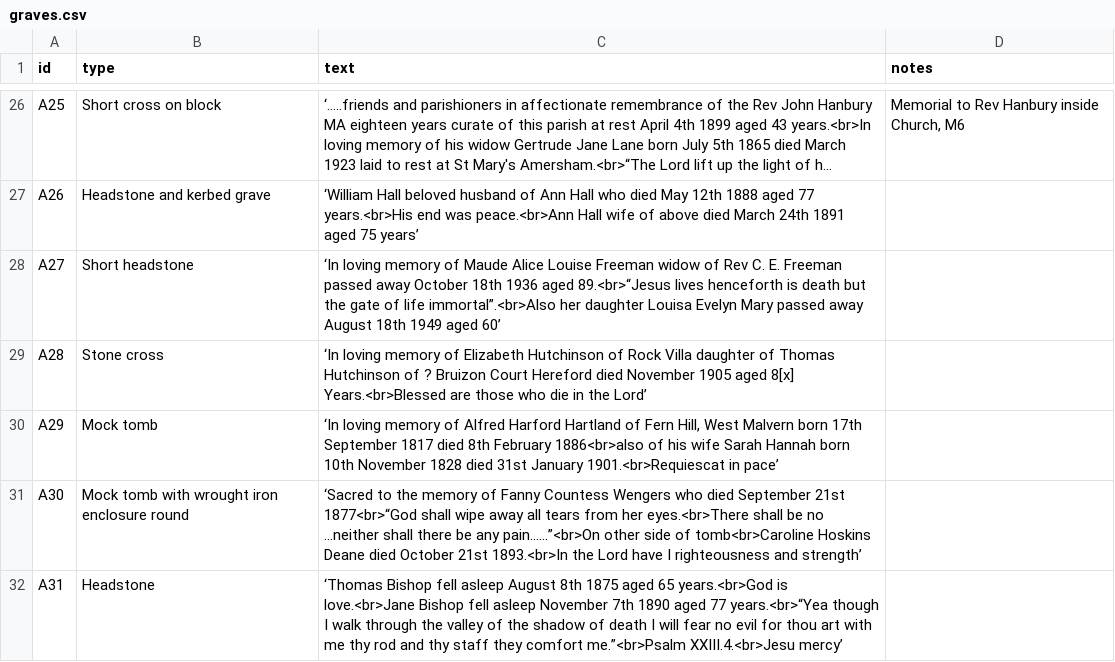
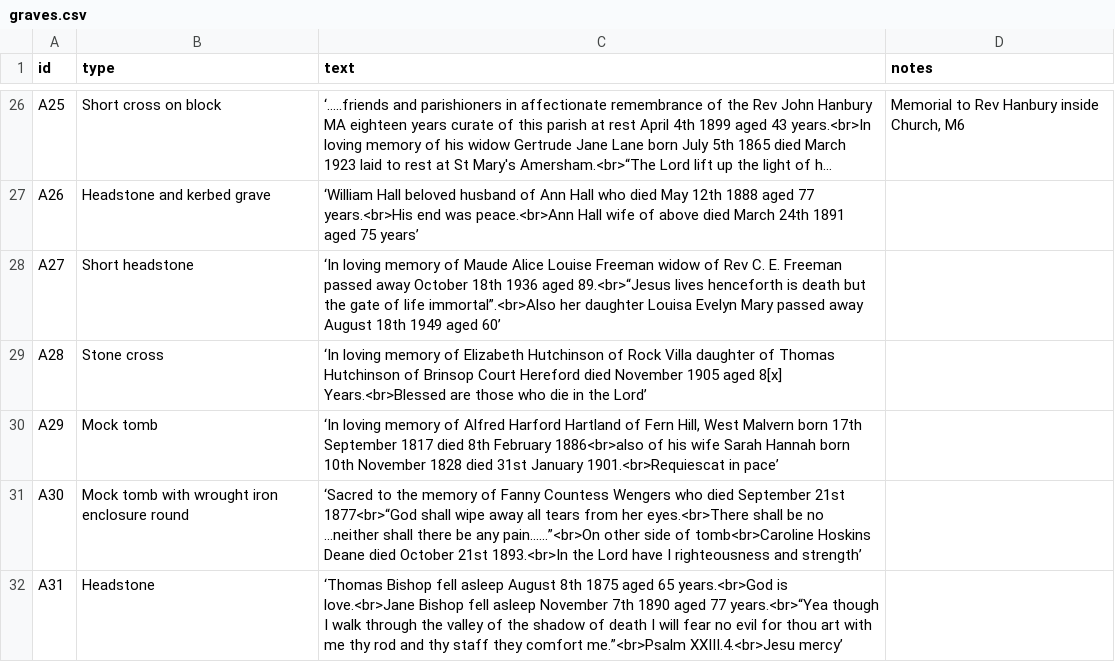
Before and after one commit to theoosborn/west-malvern-churchyard, a CSV file: _data/graves.csv, drawn as a sheet; only a part is shown, gaps mark what is left out; long unchanged cells end in ….

Commit message:
Update graves.csv
Corrected place name on A28.

```diff
--- a/_data/graves.csv
+++ b/_data/graves.csv
@@ -28,3 +28,3 @@ A26,Headstone and kerbed grave,‘William Hall beloved husband of Ann Hall who d
 A27,Short headstone,‘In loving memory of Maude Alice Louise Freeman widow of Rev C. E. Freeman passed away October 18th 1936 aged 89.<br>“Jesus lives henceforth is death but the gate of life immortal”.<br>Also her daughter Louisa Evelyn Mary passed away August 18th 1949 aged 60’,
-A28,Stone cross,‘In loving memory of Elizabeth Hutchinson of Rock Villa daughter of Thomas Hutchinson of ? Bruizon Court Hereford died November 1905 aged 8[x] Years.<br>Blessed are those who die in the Lord’,
+A28,Stone cross,‘In loving memory of Elizabeth Hutchinson of Rock Villa daughter of Thomas Hutchinson of Brinsop Court Hereford died November 1905 aged 8[x] Years.<br>Blessed are those who die in the Lord’,
 A29,Mock tomb,"‘In loving memory of Alfred Harford Hartland of Fern Hill, West Malvern born 17th September 1817 died 8th February 1886<br>also of his wife Sarah Hannah born 10th November 1828 died 31st January 1901.<br>Requiescat in pace’",
```
